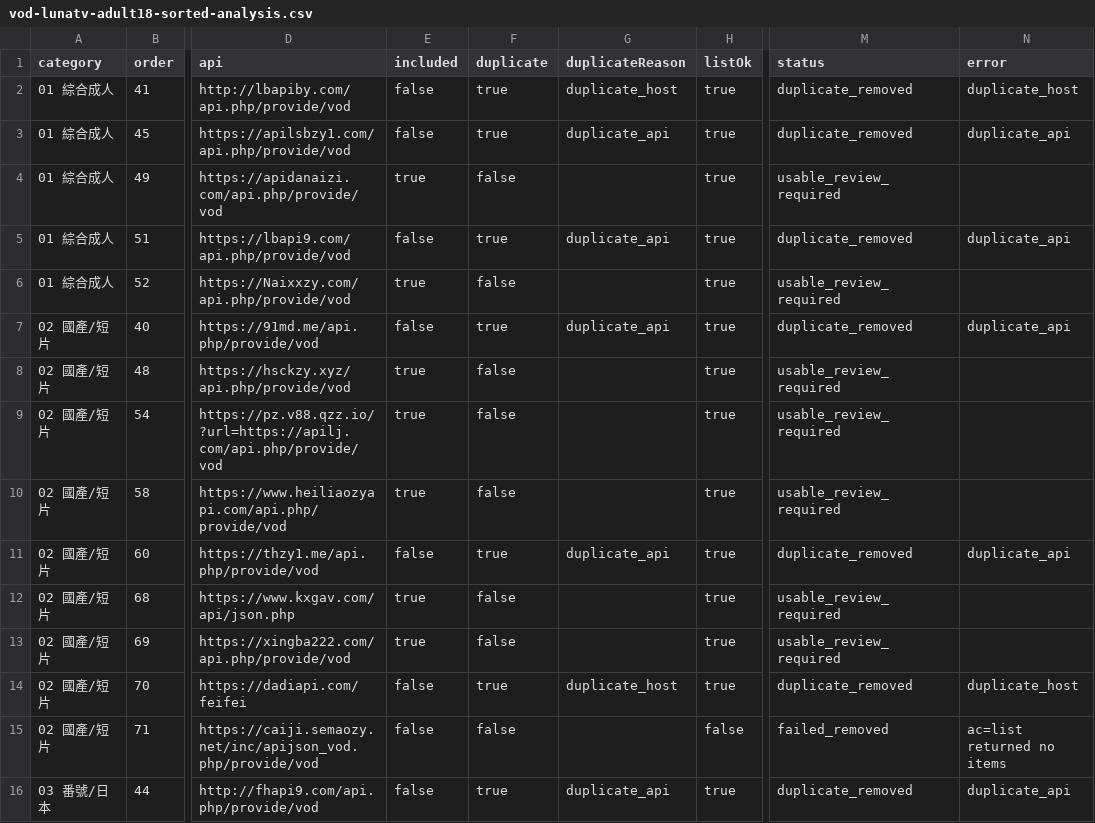
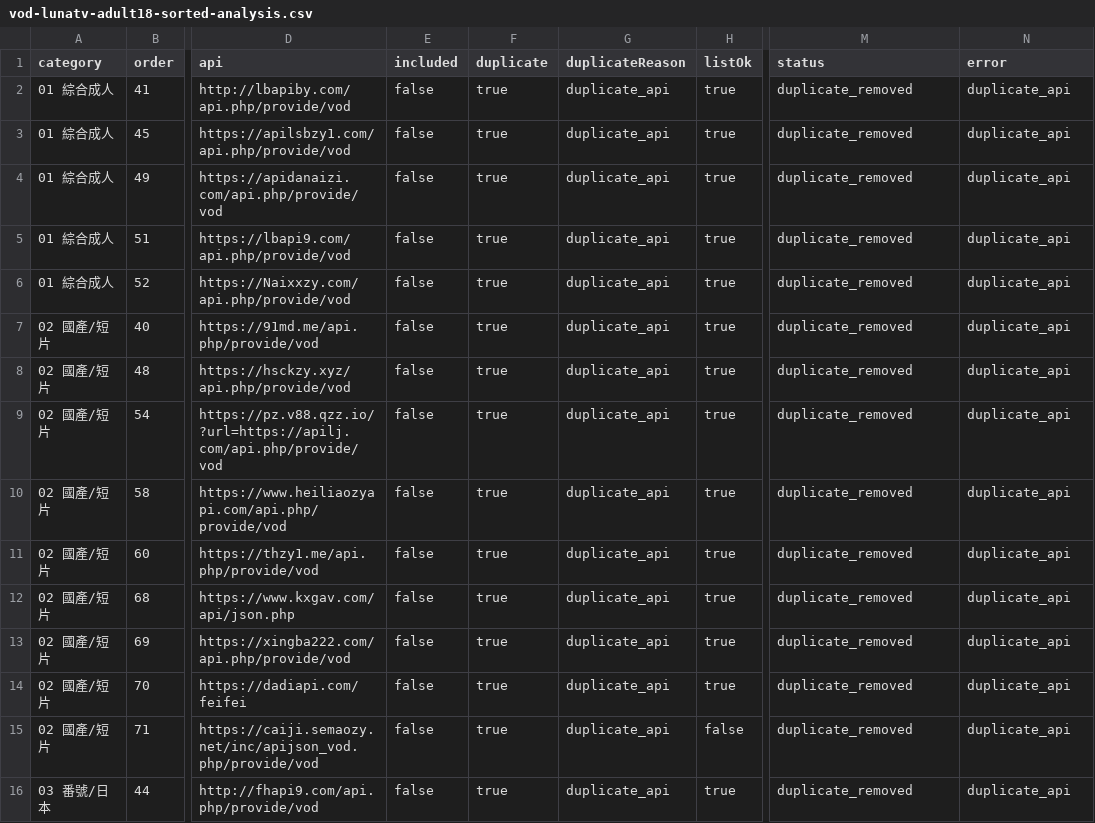
Before and after one commit to SYLONG7708/TV, a CSV file: sources/vod-lunatv-adult18-sorted-analysis.csv, drawn as a sheet; only a part is shown, gaps mark what is left out; the diff covers the shown part only; the diff names each change by its address in the sheet, - before the commit and + after, or states it on an @@ line.

```diff
--- a/sources/vod-lunatv-adult18-sorted-analysis.csv
+++ b/sources/vod-lunatv-adult18-sorted-analysis.csv
-G2 (duplicateReason): duplicate_host
+G2 (duplicateReason): duplicate_api
-N2 (error): duplicate_host
+N2 (error): duplicate_api
-E4 (included): true
+E4 (included): false
-F4 (duplicate): false
+F4 (duplicate): true
-G4 (duplicateReason): (empty)
+G4 (duplicateReason): duplicate_api
-M4 (status): usable_review_required
+M4 (status): duplicate_removed
-N4 (error): (empty)
+N4 (error): duplicate_api
-E6 (included): true
+E6 (included): false
-F6 (duplicate): false
+F6 (duplicate): true
-G6 (duplicateReason): (empty)
+G6 (duplicateReason): duplicate_api
-M6 (status): usable_review_required
+M6 (status): duplicate_removed
-N6 (error): (empty)
+N6 (error): duplicate_api
-E8:E10 (included): true
+E8:E10 (included): false
-F8:F10 (duplicate): false
+F8:F10 (duplicate): true
-G8:G10 (duplicateReason): (empty)
+G8:G10 (duplicateReason): duplicate_api
-M8:M10 (status): usable_review_required
+M8:M10 (status): duplicate_removed
-N8:N10 (error): (empty)
+N8:N10 (error): duplicate_api
-E12:E13 (included): true
+E12:E13 (included): false
-F12:F13 (duplicate): false
+F12:F13 (duplicate): true
-G12:G13 (duplicateReason): (empty)
+G12:G13 (duplicateReason): duplicate_api
-M12:M13 (status): usable_review_required
+M12:M13 (status): duplicate_removed
-N12:N13 (error): (empty)
+N12:N13 (error): duplicate_api
-G14 (duplicateReason): duplicate_host
+G14 (duplicateReason): duplicate_api
-N14 (error): duplicate_host
+N14 (error): duplicate_api
-F15 (duplicate): false
+F15 (duplicate): true
-G15 (duplicateReason): (empty)
+G15 (duplicateReason): duplicate_api
-M15 (status): failed_removed
+M15 (status): duplicate_removed
-N15 (error): ac=list returned no items
+N15 (error): duplicate_api
```
Also changed, not shown: 89 edited cells elsewhere in this file, sources/vod-lunatv-full-analysis.csv, sources/vod-lunatv-jin18-analysis.csv, 13 other files.
